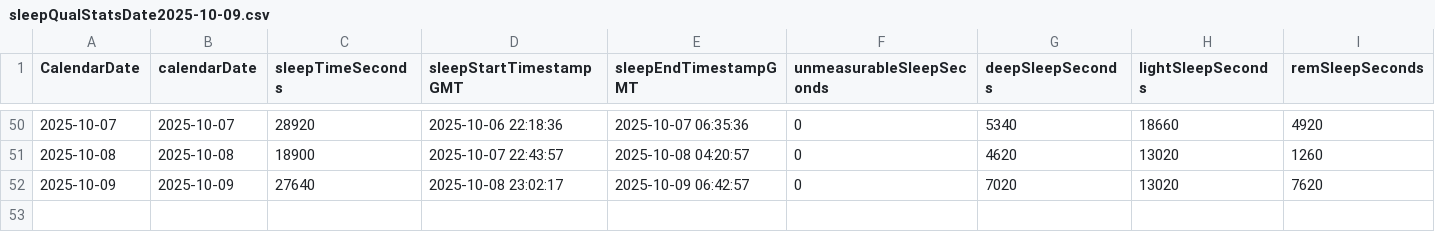
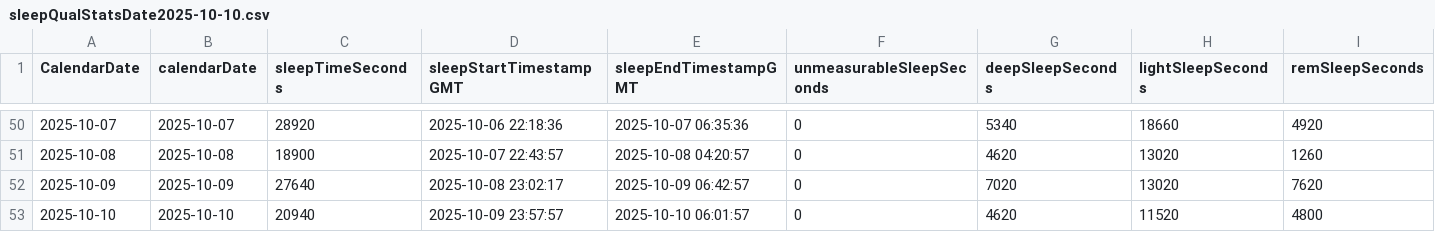
Before and after one commit to mahoneyjustinnj/myGarminHealth_JM, a CSV file: clean_data/sleepQualStatsDate2025-10-10.csv (was clean_data/sleepQualStatsDate2025-10-09.csv), drawn as a sheet; only a part is shown, gaps mark what is left out; rows hold the shown columns only; the diff names each change by its address in the sheet, - before the commit and + after, or states it on an @@ line.

```diff
--- a/clean_data/sleepQualStatsDate2025-10-09.csv
+++ b/clean_data/sleepQualStatsDate2025-10-10.csv
+row 53: 2025-10-10 | 2025-10-10 | 20940 | 2025-10-09 23:57:57 | 2025-10-10 06:01:57 | 0 | 4620 | 11520 | 4800
```
Also changed, not shown: clean_data/RemLevelStatsByTime2025-10-10.csv, clean_data/heartrateStatsDate2025-10-10.csv, 8 other files.
